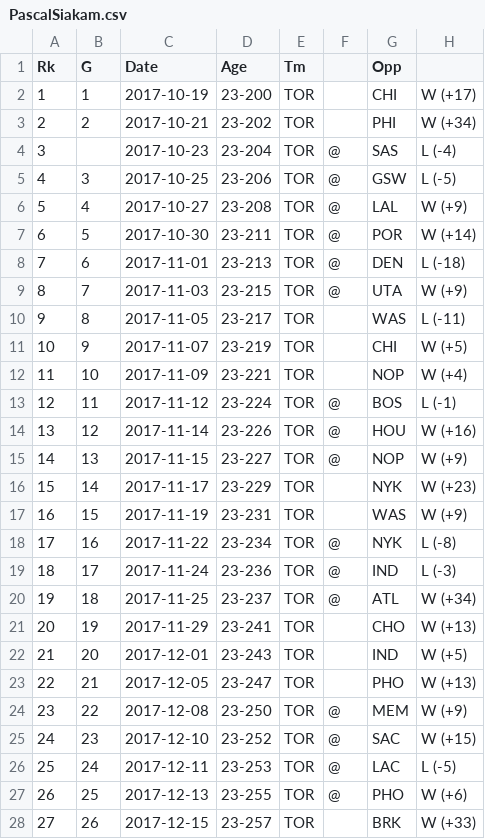
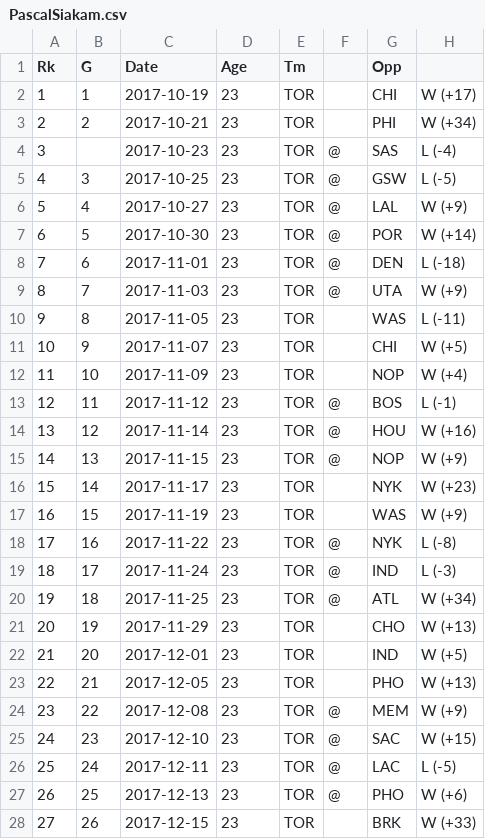
Before and after one commit to jferna73/project-one-, a CSV file: Data- Daniel/PascalSiakam.csv, drawn as a sheet; only a part is shown; the diff covers the shown part only; the diff names each change by its address in the sheet, - before the commit and + after, or states it on an @@ line.

```diff
--- a/Data- Daniel/PascalSiakam.csv
+++ b/Data- Daniel/PascalSiakam.csv
-D2 (Age): 23-200
+D2 (Age): 23
-D3 (Age): 23-202
+D3 (Age): 23
-D4 (Age): 23-204
+D4 (Age): 23
-D5 (Age): 23-206
+D5 (Age): 23
-D6 (Age): 23-208
+D6 (Age): 23
-D7 (Age): 23-211
+D7 (Age): 23
-D8 (Age): 23-213
+D8 (Age): 23
-D9 (Age): 23-215
+D9 (Age): 23
-D10 (Age): 23-217
+D10 (Age): 23
-D11 (Age): 23-219
+D11 (Age): 23
-D12 (Age): 23-221
+D12 (Age): 23
-D13 (Age): 23-224
+D13 (Age): 23
-D14 (Age): 23-226
+D14 (Age): 23
-D15 (Age): 23-227
+D15 (Age): 23
-D16 (Age): 23-229
+D16 (Age): 23
-D17 (Age): 23-231
+D17 (Age): 23
-D18 (Age): 23-234
+D18 (Age): 23
-D19 (Age): 23-236
+D19 (Age): 23
-D20 (Age): 23-237
+D20 (Age): 23
-D21 (Age): 23-241
+D21 (Age): 23
-D22 (Age): 23-243
+D22 (Age): 23
-D23 (Age): 23-247
+D23 (Age): 23
-D24 (Age): 23-250
+D24 (Age): 23
-D25 (Age): 23-252
+D25 (Age): 23
-D26 (Age): 23-253
+D26 (Age): 23
-D27 (Age): 23-255
+D27 (Age): 23
-D28 (Age): 23-257
+D28 (Age): 23
```
Also changed, not shown: 65 edited cells elsewhere in this file, Data- Daniel/CJMiles.csv, Data- Daniel/DelonWright.csv, 14 other files.
